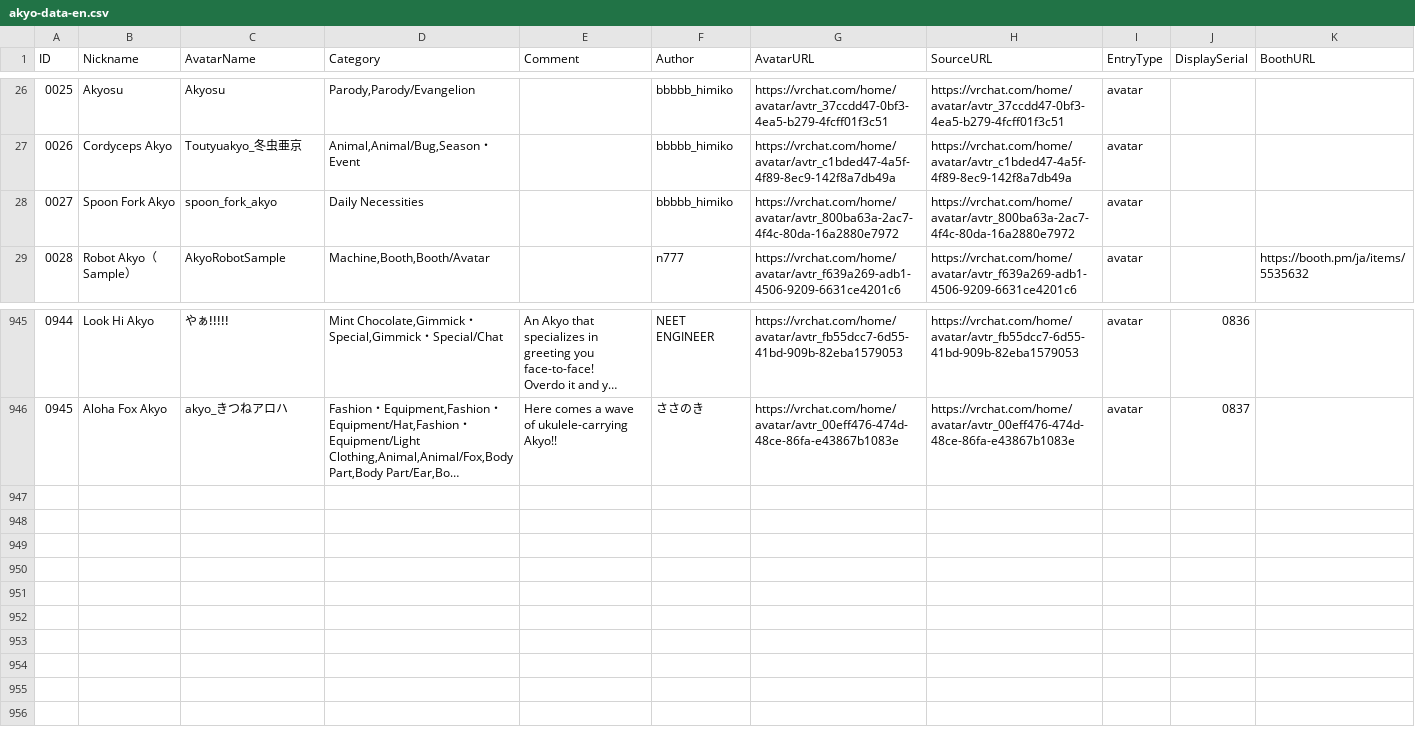
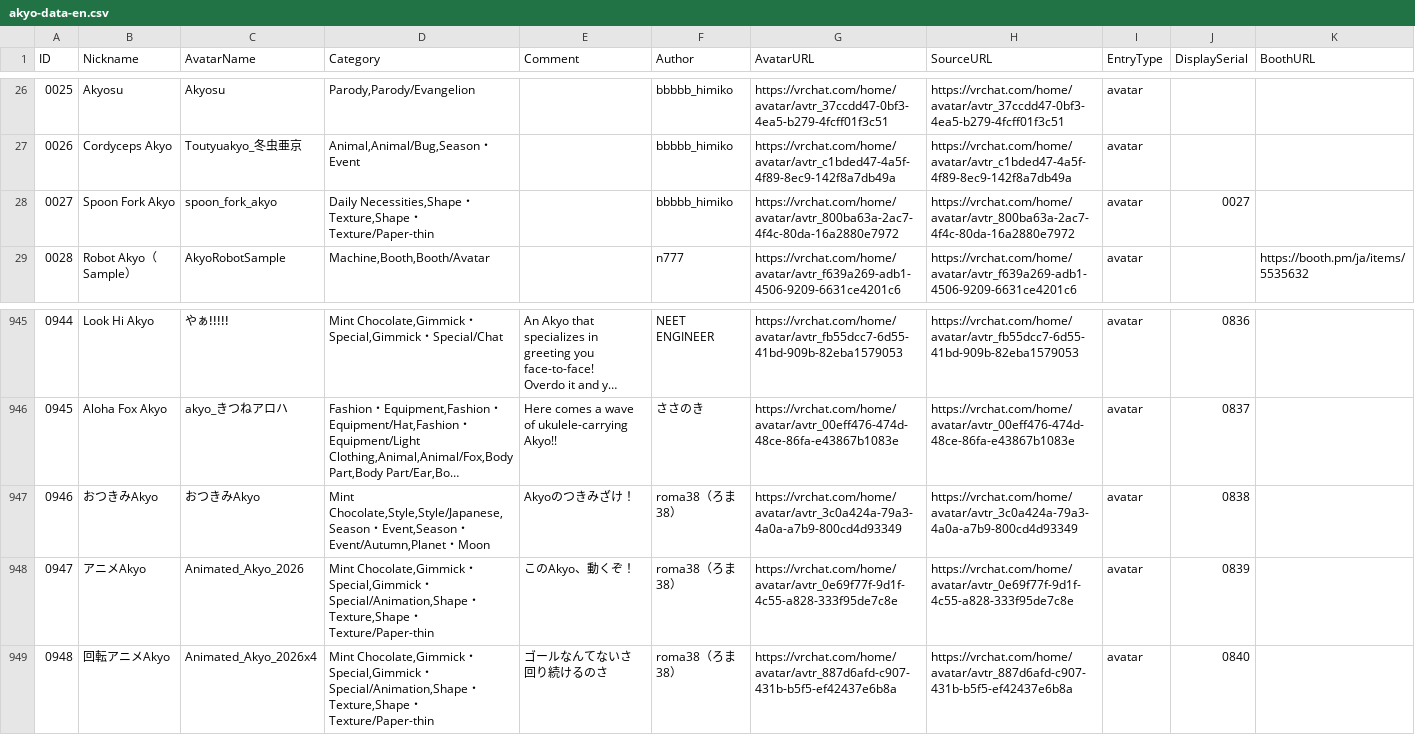
Before and after one commit to rad-vrc/akyodex, a CSV file: data/akyo-data-en.csv, drawn as a sheet; only a part is shown, gaps mark what is left out; long unchanged cells end in …; ↵ is a line break in a cell; the diff names each change by its address in the sheet, - before the commit and + after, or states it on an @@ line.

```diff
--- a/data/akyo-data-en.csv
+++ b/data/akyo-data-en.csv
-D28 (Category): Daily Necessities
+D28 (Category): Daily Necessities,Shape・Texture,Shape・Texture/Paper-thin
-J28 (DisplaySerial): (empty)
+J28 (DisplaySerial): 0027
+row 947: 0946 | おつきみAkyo | おつきみAkyo | Mint Chocolate,Style,Style/Japanese,Season・Event,Season・Event/Autumn,Planet・Moon | Akyoのつきみざけ！ | roma38（ろま38） | https://vrchat.com/home/avatar/avtr_3c0a424a-79a3-4a0a-a7b9-800cd4d93349 | https://vrchat.com/home/avatar/avtr_3c0a424a-79a3-4a0a-a7b9-800cd4d93349 | avatar | 0838
+row 948: 0947 | アニメAkyo | Animated_Akyo_2026 | Mint Chocolate,Gimmick・Special,Gimmick・Special/Animation,Shape・Texture,Shape・Texture/Paper-thin | このAkyo、動くぞ！ | roma38（ろま38） | https://vrchat.com/home/avatar/avtr_0e69f77f-9d1f-4c55-a828-333f95de7c8e | https://vrchat.com/home/avatar/avtr_0e69f77f-9d1f-4c55-a828-333f95de7c8e | avatar | 0839
+row 949: 0948 | 回転アニメAkyo | Animated_Akyo_2026x4 | Mint Chocolate,Gimmick・Special,Gimmick・Special/Animation,Shape・Texture,Shape・Texture/Paper-thin | ゴールなんてないさ ↵ 回り続けるのさ | roma38（ろま38） | https://vrchat.com/home/avatar/avtr_887d6afd-c907-431b-b5f5-ef42437e6b8a | https://vrchat.com/home/avatar/avtr_887d6afd-c907-431b-b5f5-ef42437e6b8a | avatar | 0840
```
Also changed, not shown: data/akyo-data-ko.csv, 21 other files.
